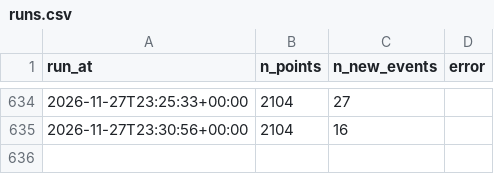
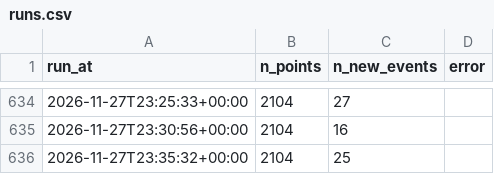
Before and after one commit to RimeAabil/belib-forecast, a CSV file: runs.csv, drawn as a sheet; only a part is shown, gaps mark what is left out; the diff names each change by its address in the sheet, - before the commit and + after, or states it on an @@ line.

```diff
--- a/runs.csv
+++ b/runs.csv
+row 636: 2026-11-27T23:35:32+00:00 | 2104 | 25
```
Also changed, not shown: points.csv, state/latest.csv, 1 other file.
